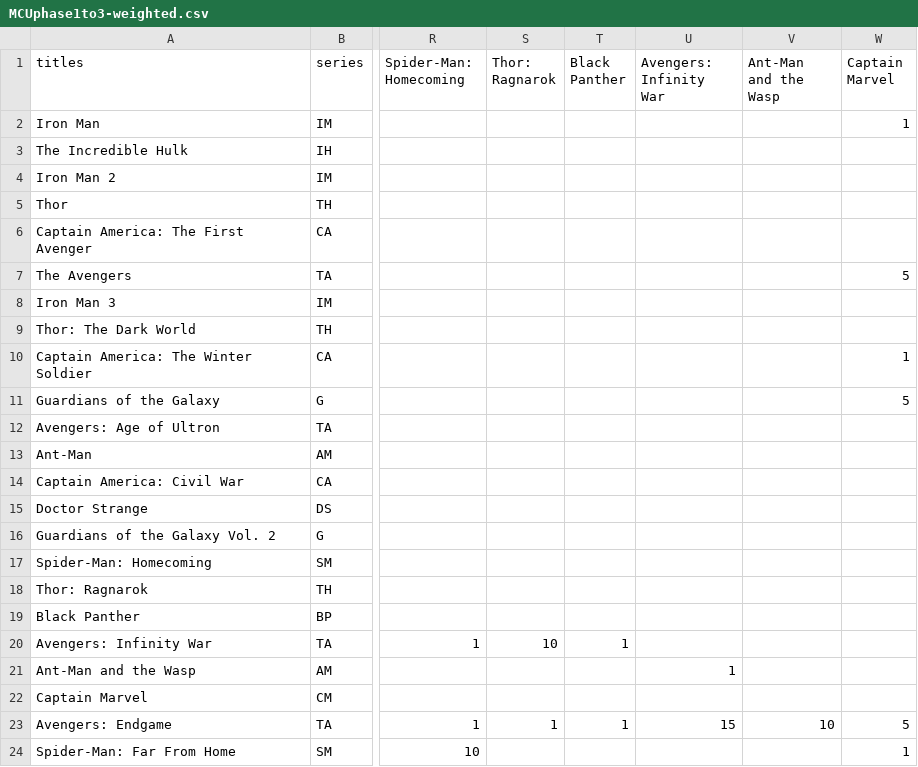
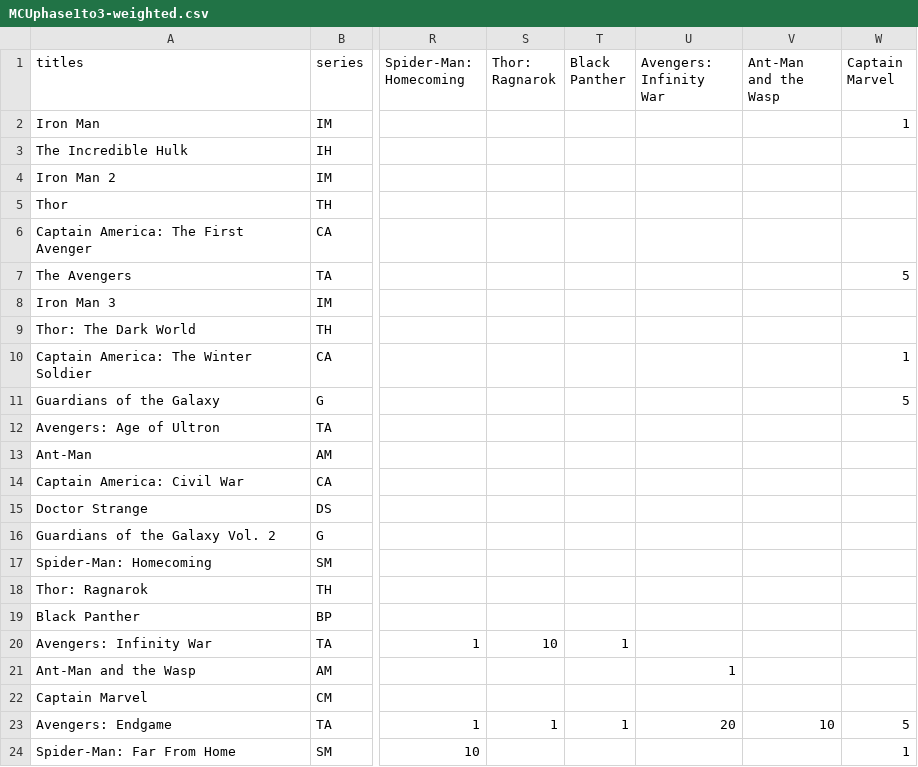
Before and after one commit to WilliamLocatelli/mcu-expert, a CSV file: MCUphase1to3-weighted.csv, drawn as a sheet; only a part is shown, gaps mark what is left out; the diff names each change by its address in the sheet, - before the commit and + after, or states it on an @@ line.

```diff
--- a/MCUphase1to3-weighted.csv
+++ b/MCUphase1to3-weighted.csv
-U23 (Avengers: Infinity War): 15
+U23 (Avengers: Infinity War): 20
```
Also changed, not shown: 1 other file.
